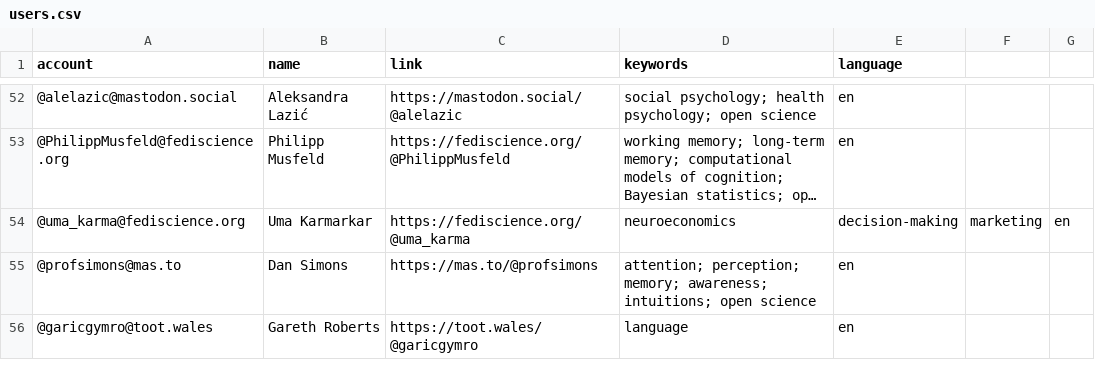
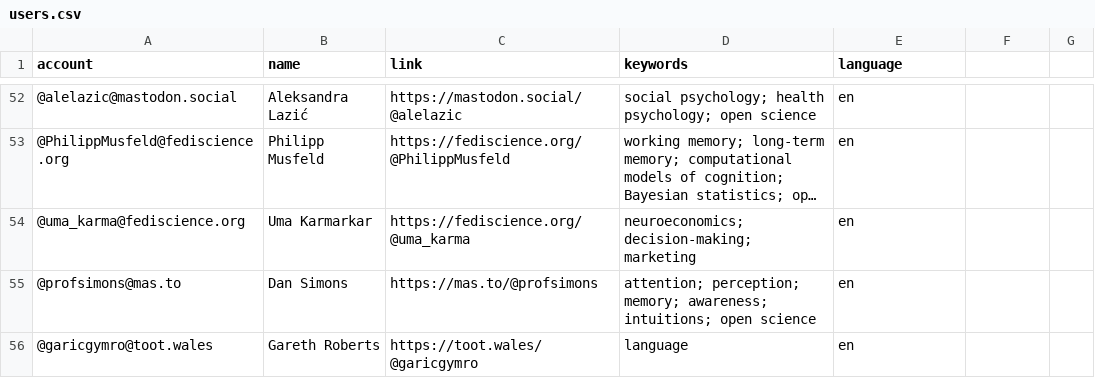
Before and after one commit to kaitclark/mastodon-psychology, a CSV file: resources/users.csv, drawn as a sheet; only a part is shown, gaps mark what is left out; long unchanged cells end in …; the diff names each change by its address in the sheet, - before the commit and + after, or states it on an @@ line.

Commit message:
Update users.csv

```diff
--- a/resources/users.csv
+++ b/resources/users.csv
-D54 (keywords): neuroeconomics
+D54 (keywords): neuroeconomics; decision-making; marketing
-E54 (language): decision-making
+E54 (language): en
-F54: marketing
+F54: (empty)
-G54: en
+G54: (empty)
```
